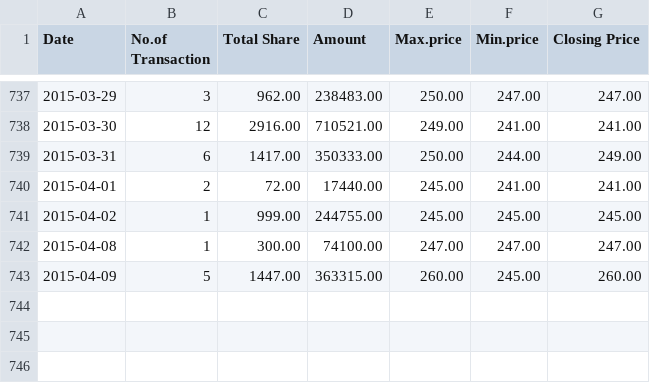
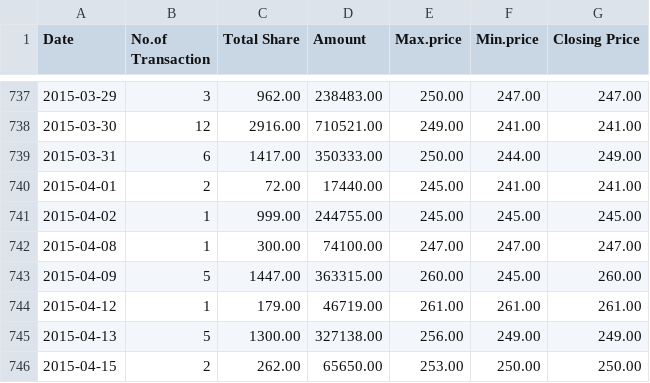
Before and after one commit to belpun/nepse, a CSV file: src/main/resources/companyData-ACEDBL.csv, drawn as a sheet; only a part is shown, gaps mark what is left out.

Commit message:
finsihed the load indivisual data.

```diff
--- a/src/main/resources/companyData-ACEDBL.csv
+++ b/src/main/resources/companyData-ACEDBL.csv
@@ -743 +743,4 @@ Date,No.of Transaction,Total Share,Amount,Max.price,Min.price,Closing Price
 2015-04-09,5,1447.00,363315.00,260.00,245.00,260.00
+2015-04-12,1,179.00,46719.00,261.00,261.00,261.00
+2015-04-13,5,1300.00,327138.00,256.00,249.00,249.00
+2015-04-15,2,262.00,65650.00,253.00,250.00,250.00
```
Also changed, not shown: src/main/resources/openingPrice/openingPriceCompanyData-ACEDBL.csv, 3 other files.
